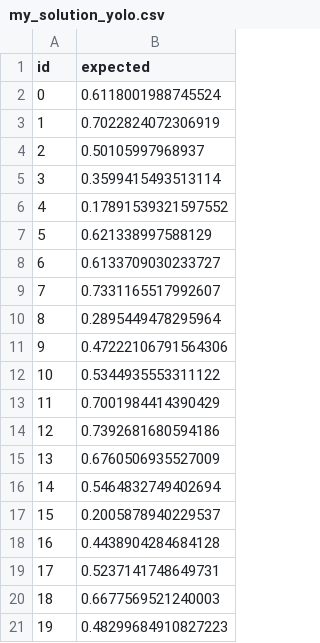
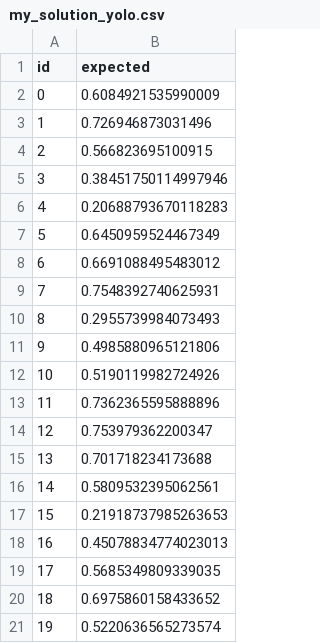
Before and after one commit to akoric/CS-444-Assignment-4-SP26, a CSV file: my_solution_yolo.csv, drawn as a sheet.

```diff
--- a/my_solution_yolo.csv
+++ b/my_solution_yolo.csv
@@ -1,21 +1,21 @@
 id,expected
-0,0.6118001988745524
-1,0.7022824072306919
-2,0.50105997968937
-3,0.3599415493513114
-4,0.17891539321597552
-5,0.621338997588129
-6,0.6133709030233727
-7,0.7331165517992607
-8,0.2895449478295964
-9,0.47222106791564306
-10,0.5344935553311122
-11,0.7001984414390429
-12,0.7392681680594186
-13,0.6760506935527009
-14,0.5464832749402694
-15,0.2005878940229537
-16,0.4438904284684128
-17,0.5237141748649731
-18,0.6677569521240003
-19,0.48299684910827223
+0,0.6084921535990009
+1,0.726946873031496
+2,0.566823695100915
+3,0.38451750114997946
+4,0.20688793670118283
+5,0.6450959524467349
+6,0.6691088495483012
+7,0.7548392740625931
+8,0.2955739984073493
+9,0.4985880965121806
+10,0.5190119982724926
+11,0.7362365595888896
+12,0.753979362200347
+13,0.701718234173688
+14,0.5809532395062561
+15,0.21918737985263653
+16,0.45078834774023013
+17,0.5685349809339035
+18,0.6975860158433652
+19,0.5220636565273574
```
Also changed, not shown: 6 other files.
